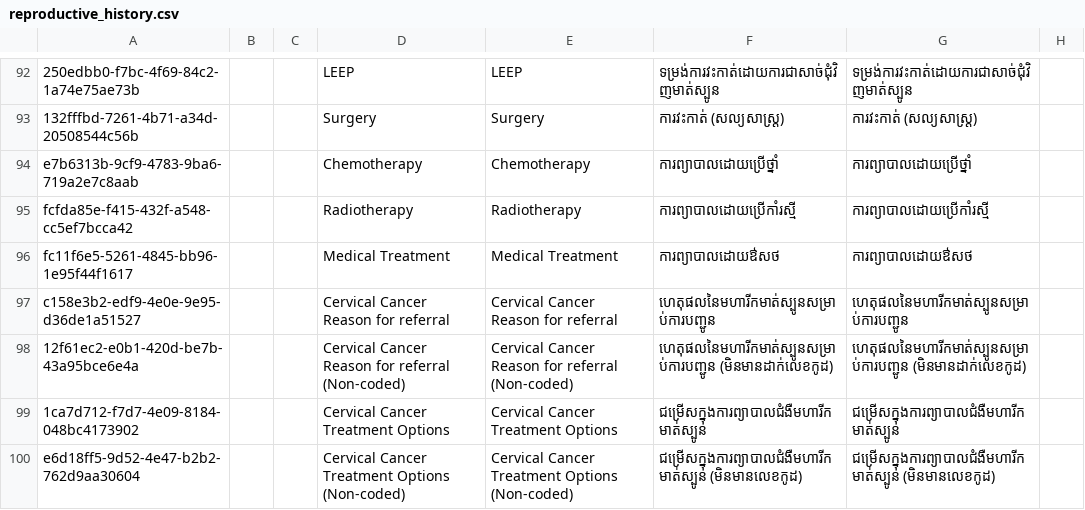
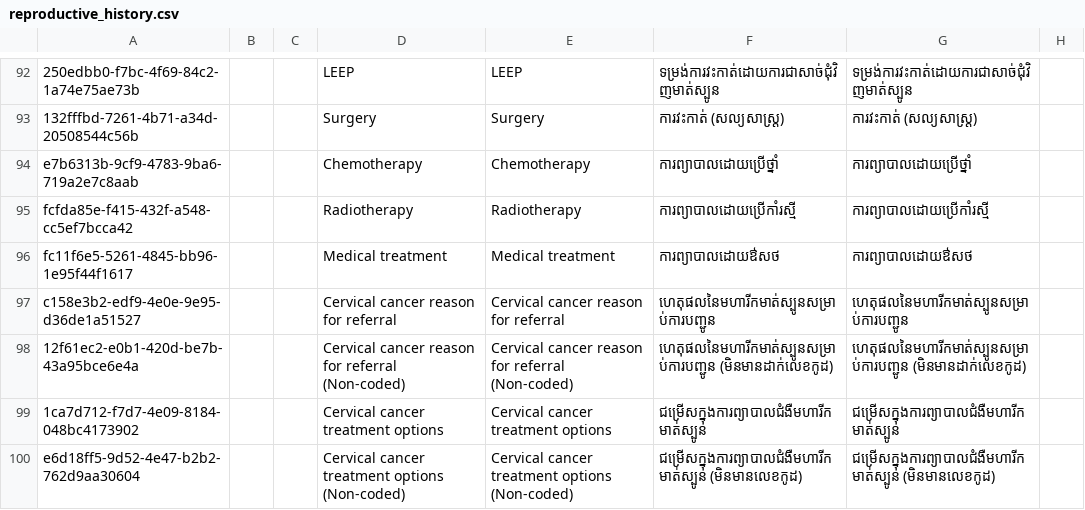
Before and after one commit to mekomsolutions/ozone-distro-cambodia, a CSV file: configs/openmrs_config/concepts/reproductive_history.csv, drawn as a sheet; only a part is shown, gaps mark what is left out; the diff covers the shown part only; the diff names each change by its address in the sheet, - before the commit and + after, or states it on an @@ line.

```diff
--- a/configs/openmrs_config/concepts/reproductive_history.csv
+++ b/configs/openmrs_config/concepts/reproductive_history.csv
-D96: Medical Treatment
+D96: Medical treatment
-E96: Medical Treatment
+E96: Medical treatment
-D97: Cervical Cancer Reason for referral
+D97: Cervical cancer reason for referral
-E97: Cervical Cancer Reason for referral
+E97: Cervical cancer reason for referral
-D98: Cervical Cancer Reason for referral…
+D98: Cervical cancer reason for referral…
-E98: Cervical Cancer Reason for referral…
+E98: Cervical cancer reason for referral…
-D99: Cervical Cancer Treatment Options
+D99: Cervical cancer treatment options
-E99: Cervical Cancer Treatment Options
+E99: Cervical cancer treatment options
-D100: Cervical Cancer Treatment Options (Non-coded)
+D100: Cervical cancer treatment options (Non-coded)
-E100: Cervical Cancer Treatment Options (Non-coded)
+E100: Cervical cancer treatment options (Non-coded)
```
Also changed, not shown: 85 edited cells elsewhere in this file, 3 other files.
